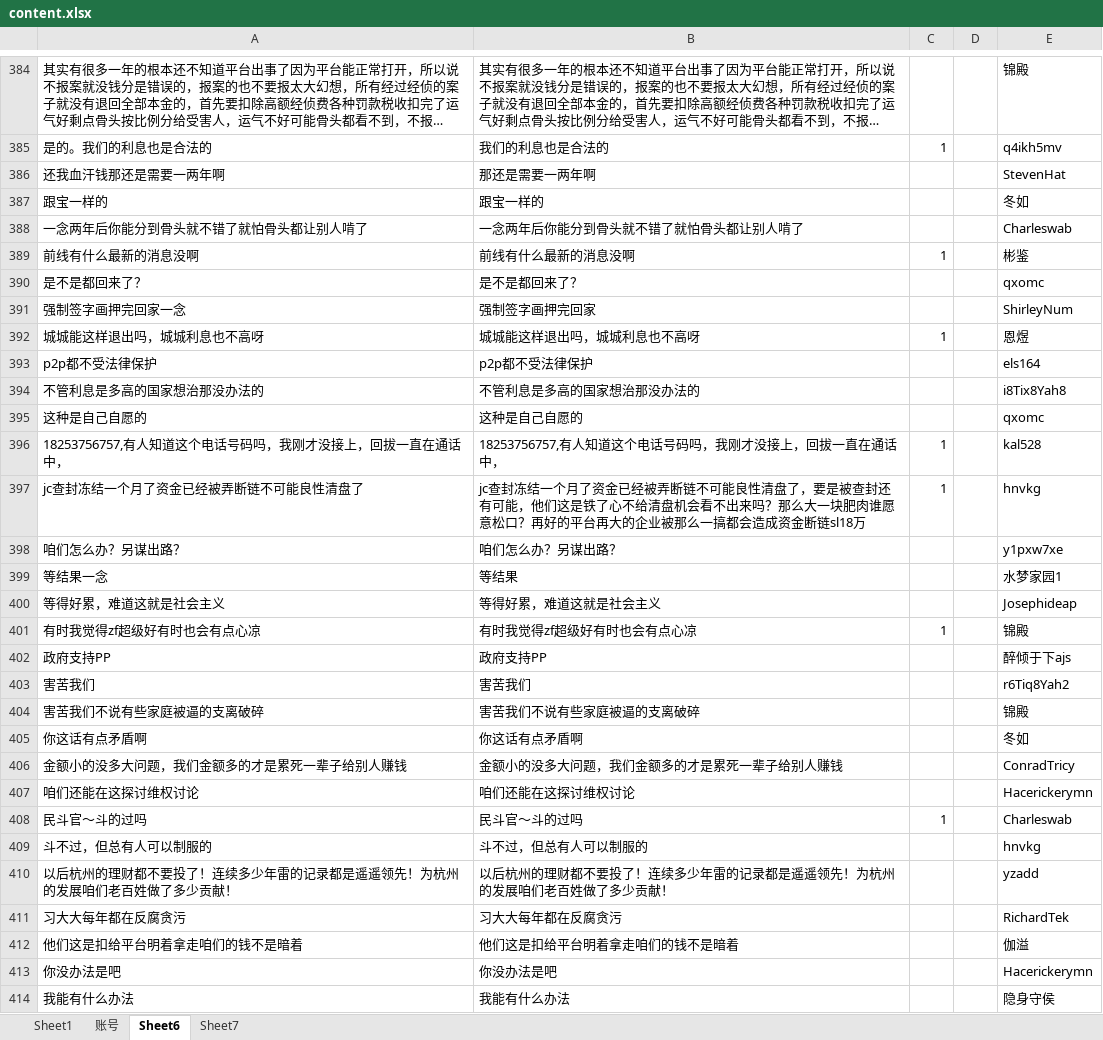
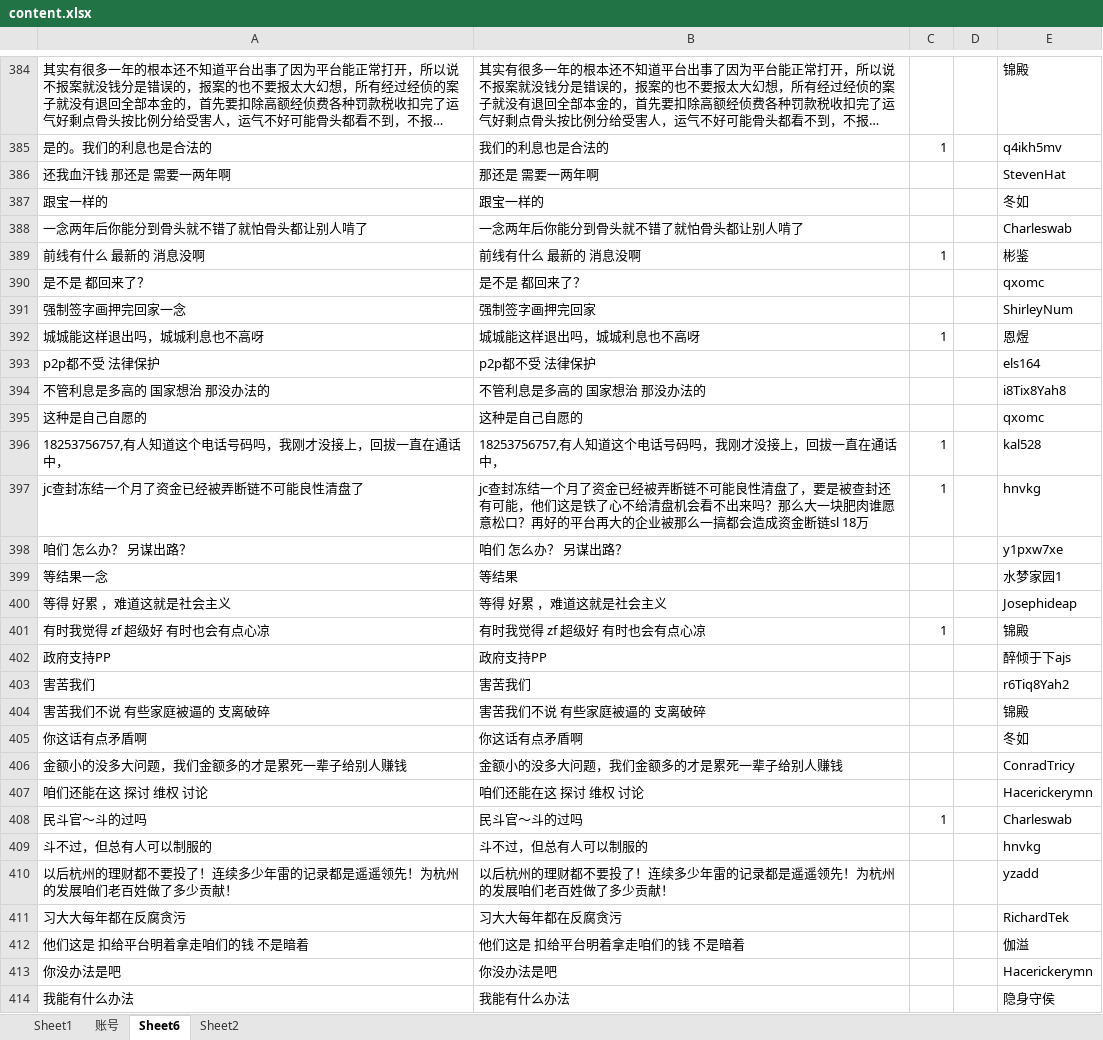
Before and after one commit to Kingva/minibondforstaging, an Excel workbook: crawler/contentxls/content.xlsx, sheet Sheet6, drawn as a sheet; only a part is shown, gaps mark what is left out; long unchanged cells end in …; values as stored, in another font and other column widths than the file's, no borders; the diff covers the shown part only; the diff names each change by its address in the sheet, - before the commit and + after, or states it on an @@ line.

```diff
--- a/crawler/contentxls/content.xlsx (sheet Sheet6)
+++ b/crawler/contentxls/content.xlsx (sheet Sheet6)
-sheet tab: Sheet7
+sheet tab: Sheet2
-A386: 还我血汗钱那还是需要一两年啊
+A386: 还我血汗钱 那还是 需要一两年啊
-B386: 那还是需要一两年啊
+B386: 那还是 需要一两年啊
-A389: 前线有什么最新的消息没啊
+A389: 前线有什么 最新的 消息没啊
-B389: 前线有什么最新的消息没啊
+B389: 前线有什么 最新的 消息没啊
-A390: 是不是都回来了？
+A390: 是不是 都回来了？
-B390: 是不是都回来了？
+B390: 是不是 都回来了？
-A393: p2p都不受法律保护
+A393: p2p都不受 法律保护
-B393: p2p都不受法律保护
+B393: p2p都不受 法律保护
-A394: 不管利息是多高的国家想治那没办法的
+A394: 不管利息是多高的 国家想治 那没办法的
-B394: 不管利息是多高的国家想治那没办法的
+B394: 不管利息是多高的 国家想治 那没办法的
-B397: …资金断链sl18万
+B397: …资金断链sl 18万
-A398: 咱们怎么办？另谋出路？
+A398: 咱们 怎么办？ 另谋出路？
-B398: 咱们怎么办？另谋出路？
+B398: 咱们 怎么办？ 另谋出路？
-A400: 等得好累，难道这就是社会主义
+A400: 等得 好累 ，难道这就是社会主义
-B400: 等得好累，难道这就是社会主义
+B400: 等得 好累 ，难道这就是社会主义
-A401: 有时我觉得zf超级好有时也会有点心凉
+A401: 有时我觉得 zf 超级好 有时也会有点心凉
-B401: 有时我觉得zf超级好有时也会有点心凉
+B401: 有时我觉得 zf 超级好 有时也会有点心凉
-A404: 害苦我们不说有些家庭被逼的支离破碎
+A404: 害苦我们不说 有些家庭被逼的 支离破碎
-B404: 害苦我们不说有些家庭被逼的支离破碎
+B404: 害苦我们不说 有些家庭被逼的 支离破碎
-A407: 咱们还能在这探讨维权讨论
+A407: 咱们还能在这 探讨 维权 讨论
-B407: 咱们还能在这探讨维权讨论
+B407: 咱们还能在这 探讨 维权 讨论
-A412: 他们这是扣给平台明着拿走咱们的钱不是暗着
+A412: 他们这是 扣给平台明着拿走咱们的钱 不是暗着
-B412: 他们这是扣给平台明着拿走咱们的钱不是暗着
+B412: 他们这是 扣给平台明着拿走咱们的钱 不是暗着
```
Also changed, not shown: 161 edited cells elsewhere in this sheet, sheet Sheet1, aptop/personal.xlsx, crawler/contentxls/content b.xlsx, 7 other files.
